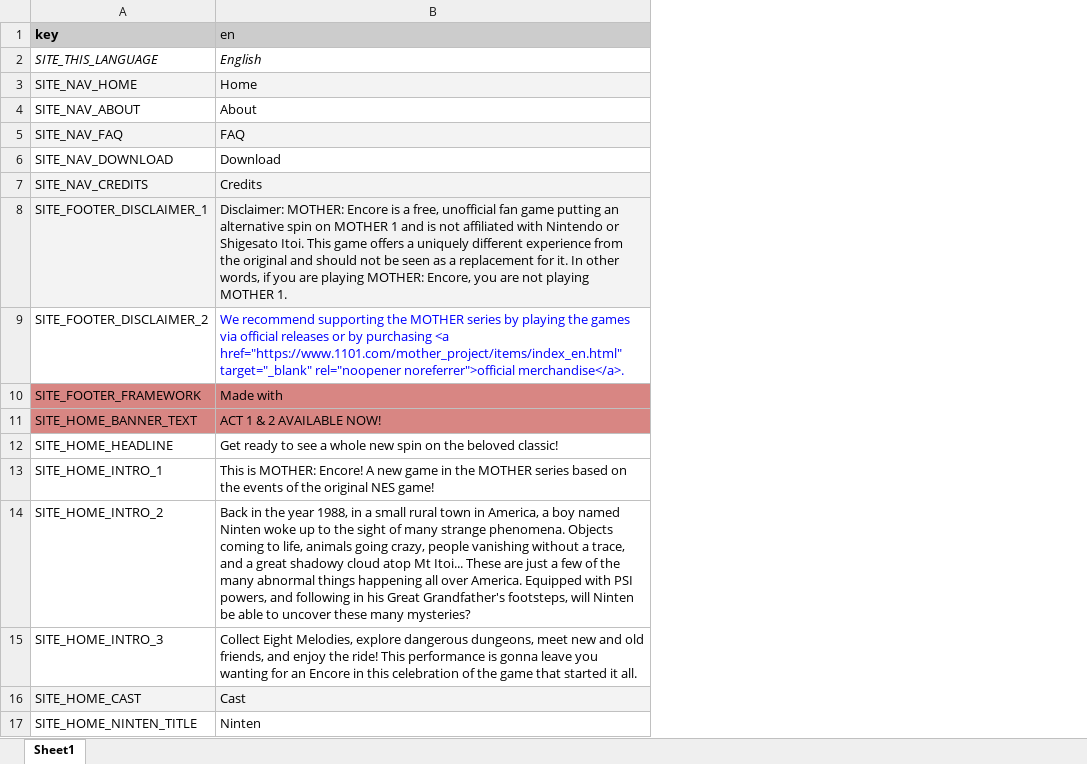
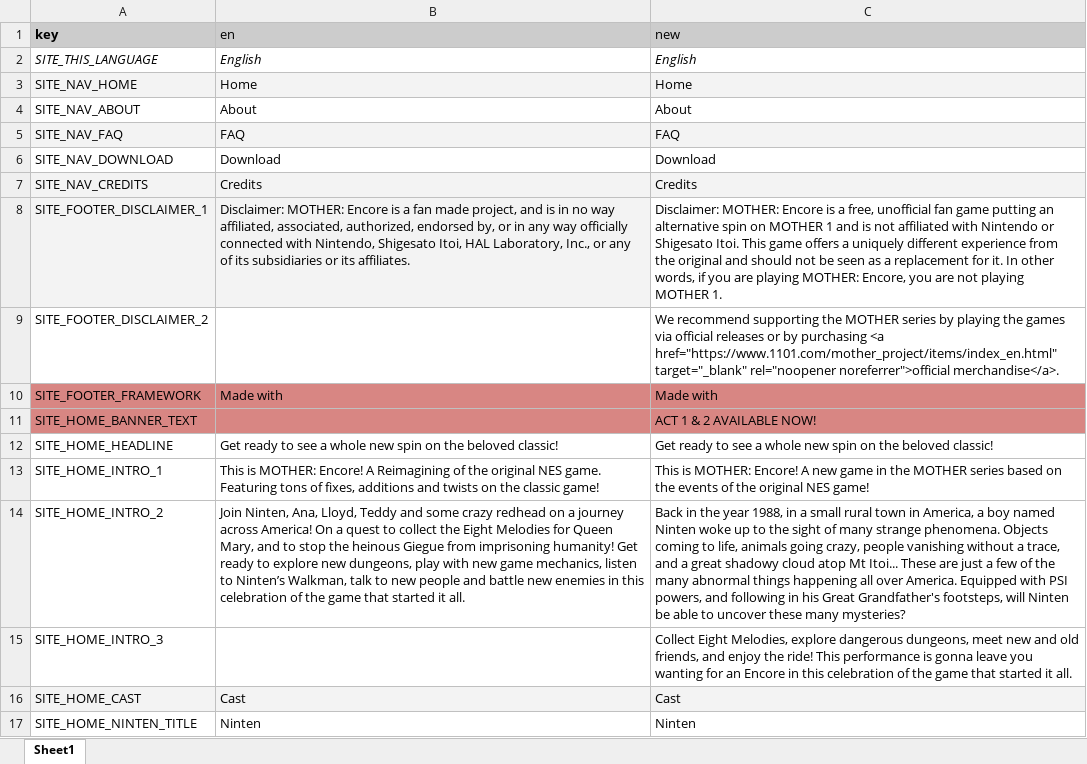
Before and after one commit to vinimesquitamoraes/web_sites_deploy_test, an Excel workbook: src/assets/xlsx/translations.xlsx, sheet Sheet1, drawn as a sheet; only a part is shown; values as stored, in another font and other column widths than the file's, no borders; charts and pictures and table styles not drawn; the diff covers the shown part only; the diff names each change by its address in the sheet, - before the commit and + after, or states it on an @@ line.

Commit message:
Mother Encore Web Site Act 2 Pré-Release 1

```diff
--- a/src/assets/xlsx/translations.xlsx (sheet Sheet1)
+++ b/src/assets/xlsx/translations.xlsx (sheet Sheet1)
+column C (new), rows 2-17: English | Home | About | FAQ | Download | Credits | Disclaimer: MOTHER: Encore is a free, unofficial fan game putting an alternative spin on MOTHER 1 and is not affiliated with Nintendo or Shigesato Itoi. This game offers a uniquely different experience from the original and should not be seen as a replacement for it. In other words, if you are playing MOTHER: Encore, you are not playing MOTHER 1. | We recommend supporting the MOTHER series by playing the games via official releases or by purchasing <a href="https://www.1101.com/mother_project/items/index_en.html" target="_blank" rel="noopener noreferrer">official merchandise</a>. | Made with | ACT 1 & 2 AVAILABLE NOW! | Get ready to see a whole new spin on the beloved classic! | This is MOTHER: Encore! A new game in the MOTHER series based on the events of the original NES game! | Back in the year 1988, in a small rural town in America, a boy named Ninten woke up to the sight of many strange phenomena. Objects coming to life, animals going crazy, people vanishing without a trace, and a great shadowy cloud atop Mt Itoi... These are just a few of the many abnormal things happening all over America. Equipped with PSI powers, and following in his Great Grandfather's footsteps, will Ninten be able to uncover these many mysteries? | Collect Eight Melodies, explore dangerous dungeons, meet new and old friends, and enjoy the ride! This performance is gonna leave you wanting for an Encore in this celebration of the game that started it all. | Cast | Ninten
-B8 (en): …is a free, unofficial fan game putting an alternative spin on MOTHER 1 and is not affiliated with Nintendo or Shigesato Itoi. This game offers a uniquely different experience from the original and should not be seen as a replacement for it. In other words, if you are playing MOTHER: Encore, you are not playing MOTHER 1.
+B8 (en): …is a fan made project, and is in no way affiliated, associated, authorized, endorsed by, or in any way officially connected with Nintendo, Shigesato Itoi, HAL Laboratory, Inc., or any of its subsidiaries or its affiliates.
-B9 (en): We recommend supporting the MOTHER series by playing the games via official releases or by purchasing <a href="https://www.1101.com/mother_project/items/index_en.html" target="_blank" rel="noopener noreferrer">official merchandise</a>.
+B9 (en): (empty)
-B11 (en): ACT 1 & 2 AVAILABLE NOW!
+B11 (en): (empty)
-B13 (en): …Encore! A new game in the MOTHER series based on the events of the original NES game!
+B13 (en): …Encore! A Reimagining of the original NES game. Featuring tons of fixes, additions and twists on the classic game!
-B14 (en): Back in the year 1988, in a small rural town in America, a boy named Ninten woke up to the sight of many strange phenomena. Objects coming to life, animals going crazy, people vanishing without a trace, and a great shadowy cloud atop Mt Itoi... These are just a few of the many abnormal things happening all over America. Equipped with PSI powers, and following in his Great Grandfather's footsteps, will Ninten be able to uncover these many mysteries?
+B14 (en): Join Ninten, Ana, Lloyd, Teddy and some crazy redhead on a journey across America! On a quest to collect the Eight Melodies for Queen Mary, and to stop the heinous Giegue from imprisoning humanity! Get ready to explore new dungeons, play with new game mechanics, listen to Ninten’s Walkman, talk to new people and battle new enemies in this celebration of the game that started it all.
-B15 (en): Collect Eight Melodies, explore dangerous dungeons, meet new and old friends, and enjoy the ride! This performance is gonna leave you wanting for an Encore in this celebration of the game that started it all.
+B15 (en): (empty)
```
Also changed, not shown: 49 edited cells and cell formats elsewhere in this sheet, charts or pictures, 3 other files.
